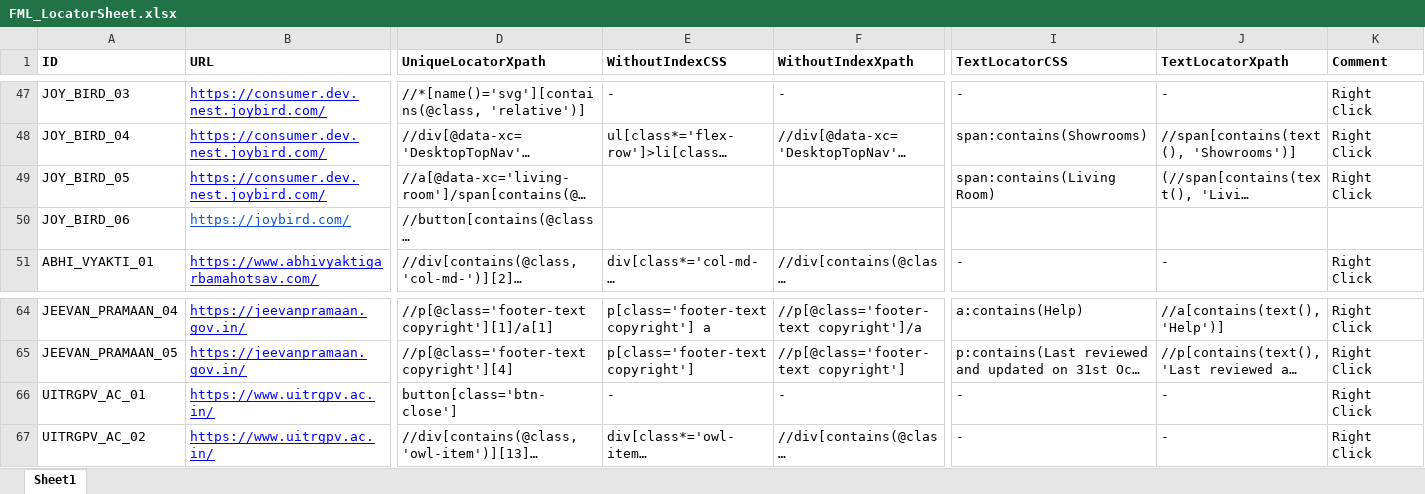
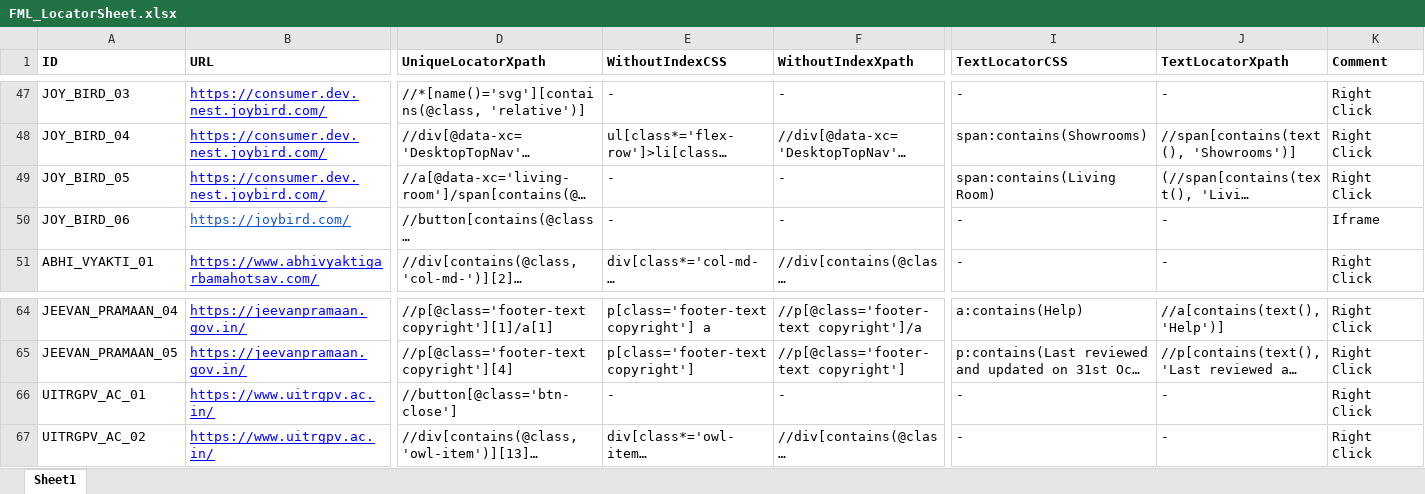
Before and after one commit to pooja10404/Automation_FML, an Excel workbook: src/main/resources/FML_LocatorSheet.xlsx, sheet Sheet1, drawn as a sheet; only a part is shown, gaps mark what is left out; long unchanged cells end in …; values as stored, in another font and other column widths than the file's, no borders; the diff names each change by its address in the sheet, - before the commit and + after, or states it on an @@ line.

```diff
--- a/src/main/resources/FML_LocatorSheet.xlsx (sheet Sheet1)
+++ b/src/main/resources/FML_LocatorSheet.xlsx (sheet Sheet1)
-E49:E50 (WithoutIndexCSS): (empty)
+E49:E50 (WithoutIndexCSS): -
-F49:F50 (WithoutIndexXpath): (empty)
+F49:F50 (WithoutIndexXpath): -
-I50 (TextLocatorCSS): (empty)
+I50 (TextLocatorCSS): -
-J50 (TextLocatorXpath): (empty)
+J50 (TextLocatorXpath): -
-K50 (Comment): (empty)
+K50 (Comment): Iframe
-D66 (UniqueLocatorXpath): button[class='btn-close']
+D66 (UniqueLocatorXpath): //button[@class='btn-close']
```
Also changed, not shown: 3 other files.
